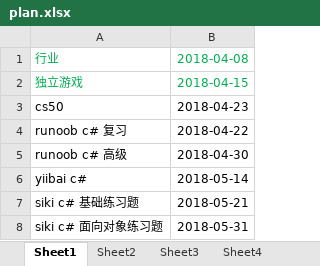
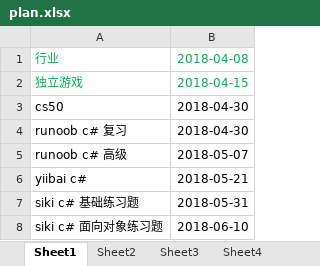
Before and after one commit to Gaolbirdy/VCSharp, an Excel workbook: plan.xlsx, sheet Sheet1, drawn as a sheet; values as stored, in another font and other column widths than the file's, no borders; the diff names each change by its address in the sheet, - before the commit and + after, or states it on an @@ line.

Commit message:
commit

```diff
--- a/plan.xlsx (sheet Sheet1)
+++ b/plan.xlsx (sheet Sheet1)
-B3: 2018-04-23
+B3: 2018-04-30
-B4: 2018-04-22
+B4: 2018-04-30
-B5: 2018-04-30
+B5: 2018-05-07
-B6: 2018-05-14
+B6: 2018-05-21
-B7: 2018-05-21
+B7: 2018-05-31
-B8: 2018-05-31
+B8: 2018-06-10
```
